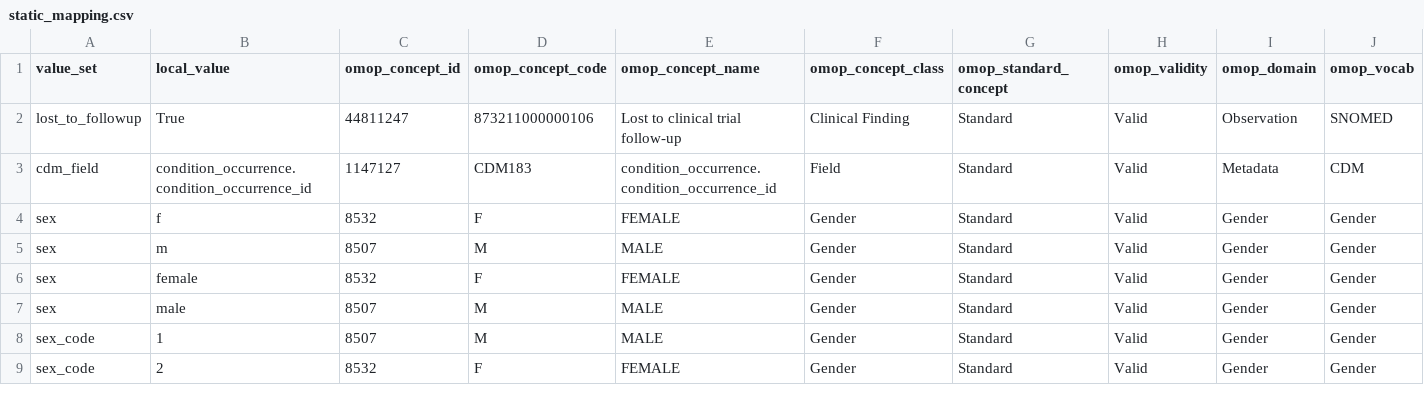
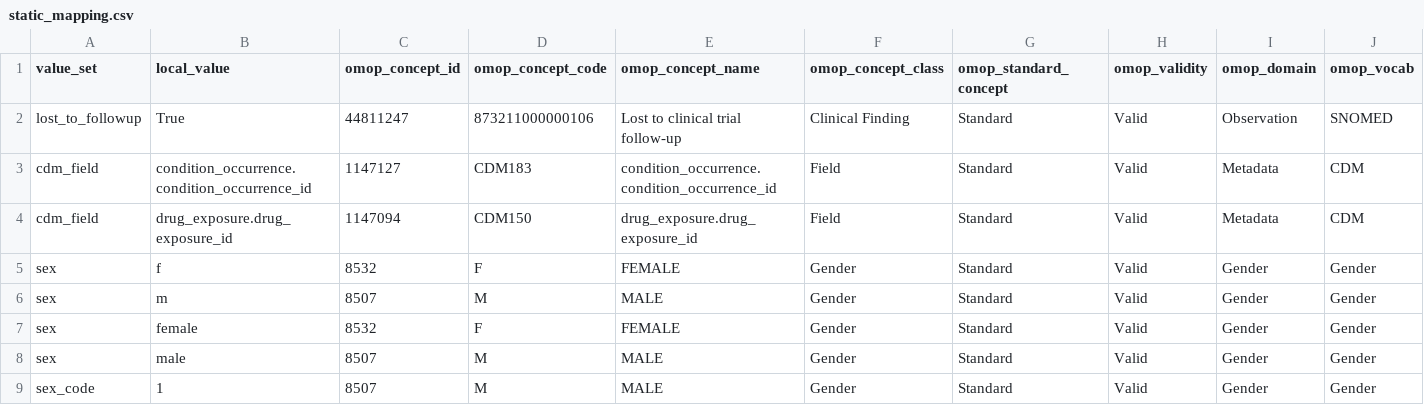
Before and after one commit to pcm-primerose/omop_etl, a CSV file: src/omop_etl/resources/static_mapped/static_mapping.csv, drawn as a sheet; only a part is shown; the shorter side is filled out with more unchanged rows.

Commit message:
feat: link treatment cycle component metadata to drug exposure records from observation

```diff
--- a/src/omop_etl/resources/static_mapped/static_mapping.csv
+++ b/src/omop_etl/resources/static_mapped/static_mapping.csv
@@ -3,2 +3,3 @@ lost_to_followup,True,44811247,873211000000106,Lost to clinical trial follow-up,
 cdm_field,condition_occurrence.condition_occurrence_id,1147127,CDM183,condition_occurrence.condition_occurrence_id,Field,Standard,Valid,Metadata,CDM
+cdm_field,drug_exposure.drug_exposure_id,1147094,CDM150,drug_exposure.drug_exposure_id,Field,Standard,Valid,Metadata,CDM
 sex,f,8532,F,FEMALE,Gender,Standard,Valid,Gender,Gender
```
Also changed, not shown: 5 other files.
